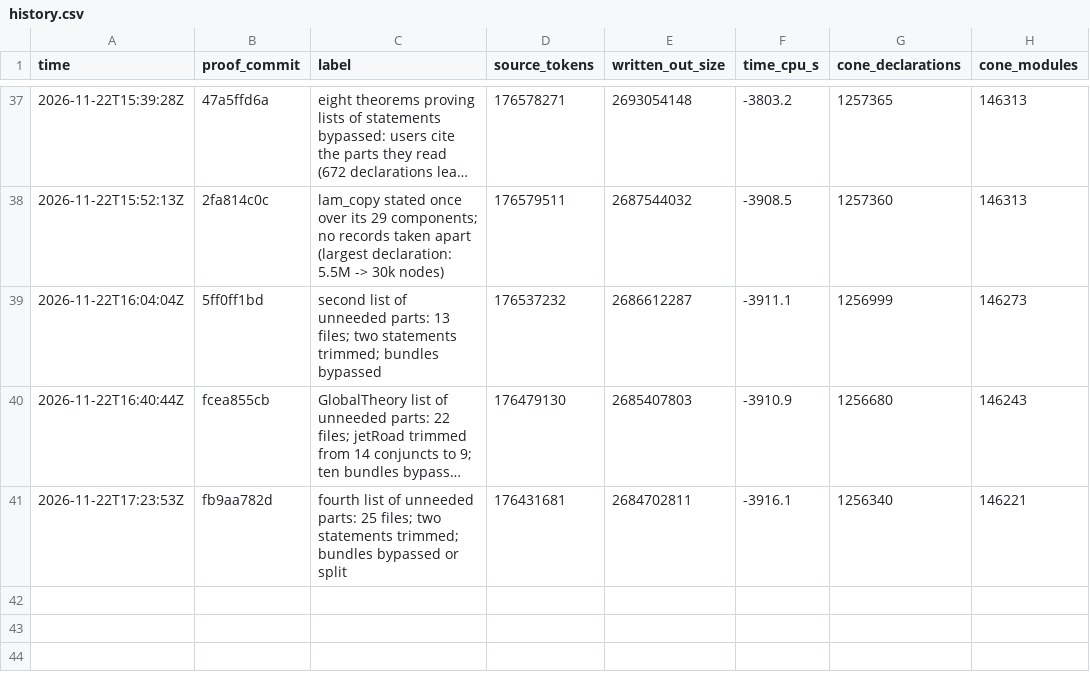
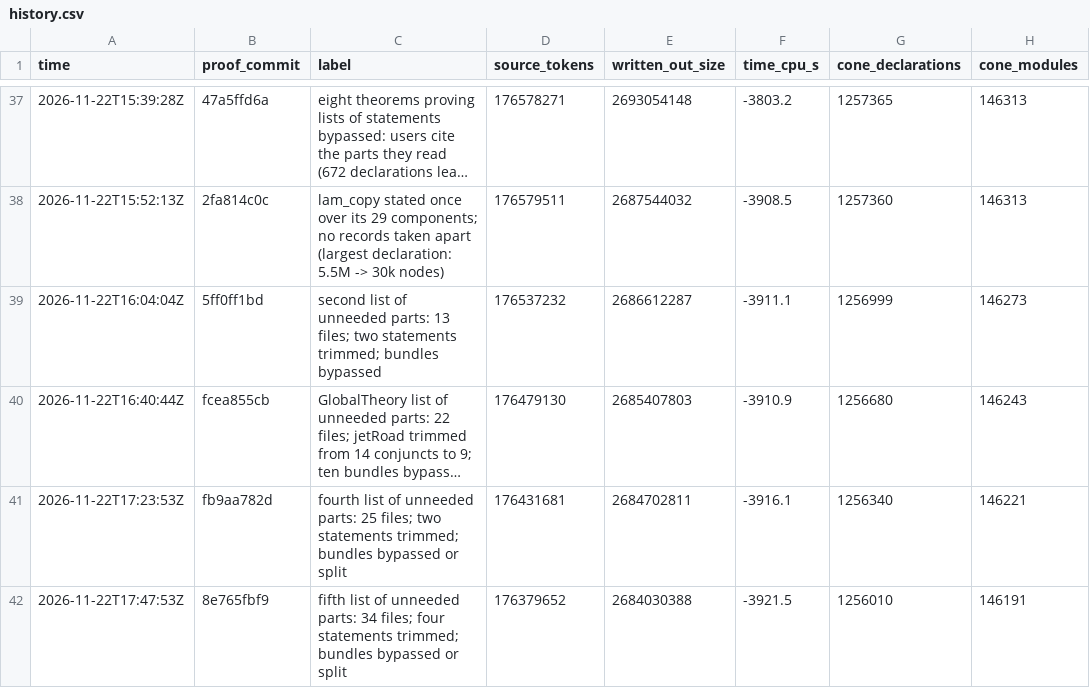
Before and after one commit to ShivMunagala/grh-simplification-drive, a CSV file: metrics/history.csv, drawn as a sheet; only a part is shown, gaps mark what is left out; long unchanged cells end in ….

```diff
--- a/metrics/history.csv
+++ b/metrics/history.csv
@@ -41 +41,2 @@ time,proof_commit,label,source_tokens,written_out_size,time_cpu_s,cone_declarati
 2026-11-22T17:23:53Z,fb9aa782d,fourth list of unneeded parts: 25 files; two statements trimmed; bundles bypassed or split,176431681,2684702811,-3916.1,1256340,146221
+2026-11-22T17:47:53Z,8e765fbf9,fifth list of unneeded parts: 34 files; four statements trimmed; bundles bypassed or split,176379652,2684030388,-3921.5,1256010,146191
```
Also changed, not shown: 5 other files.
